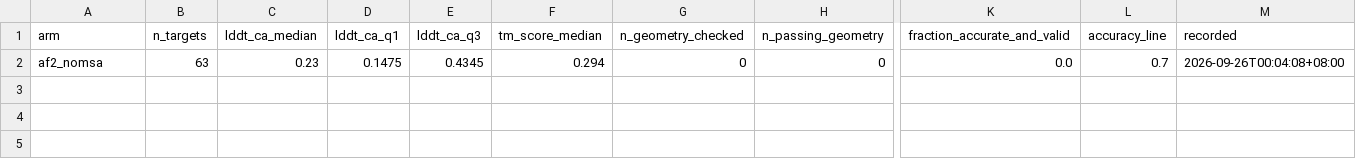
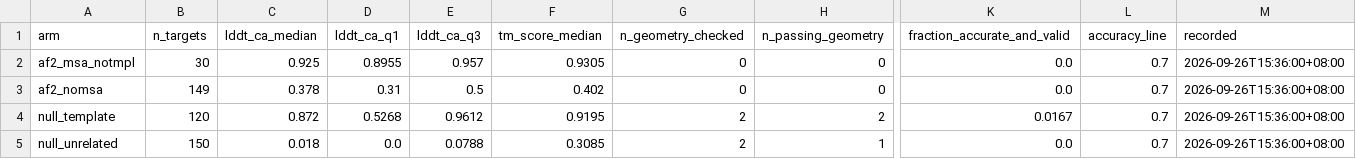
Before and after one commit to Qasim-Hussain-Code/colabfold_boltz_structure_confidence_pipeline, a TSV file: results/arm_comparison.tsv, drawn as a sheet; only a part is shown, gaps mark what is left out; addresses are those after the commit; rows hold the shown columns only; the diff names each change by its address in the sheet, - before the commit and + after, or states it on an @@ line.

```diff
--- a/results/arm_comparison.tsv
+++ b/results/arm_comparison.tsv
+row 2: af2_msa_notmpl | 30 | 0.925 | 0.8955 | 0.957 | 0.9305 | 0 | 0 | 0.0 | 0.7 | 2026-09-26T15:36:00+08:00
-B3 (n_targets): 63
+B3 (n_targets): 149
-C3 (lddt_ca_median): 0.23
+C3 (lddt_ca_median): 0.378
-D3 (lddt_ca_q1): 0.1475
+D3 (lddt_ca_q1): 0.31
-E3 (lddt_ca_q3): 0.4345
+E3 (lddt_ca_q3): 0.5
-F3 (tm_score_median): 0.294
+F3 (tm_score_median): 0.402
-M3 (recorded): 2026-09-26T00:04:08+08:00
+M3 (recorded): 2026-09-26T15:36:00+08:00
+row 4: null_template | 120 | 0.872 | 0.5268 | 0.9612 | 0.9195 | 2 | 2 | 0.0167 | 0.7 | 2026-09-26T15:36:00+08:00
+row 5: null_unrelated | 150 | 0.018 | 0.0 | 0.0788 | 0.3085 | 2 | 1 | 0.0 | 0.7 | 2026-09-26T15:36:00+08:00
```
Also changed, not shown: results/calibration.tsv, results/calibration_bins.tsv, 14 other files.
